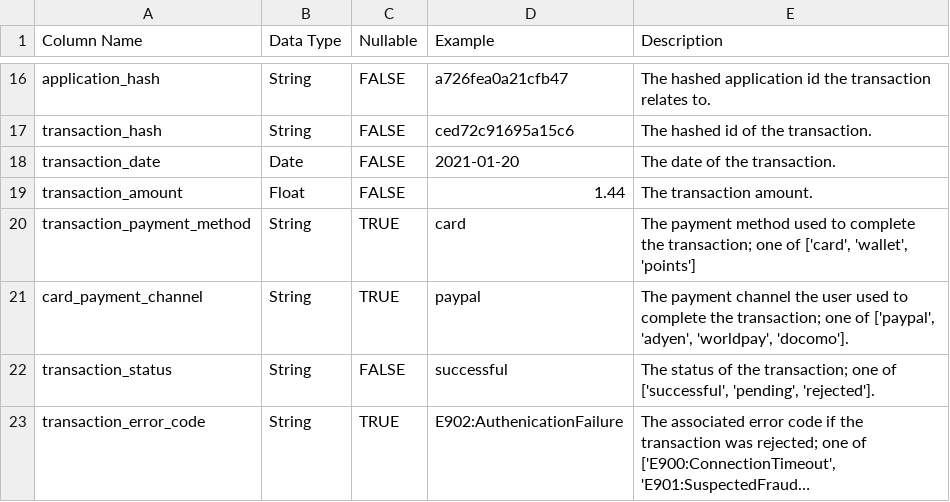
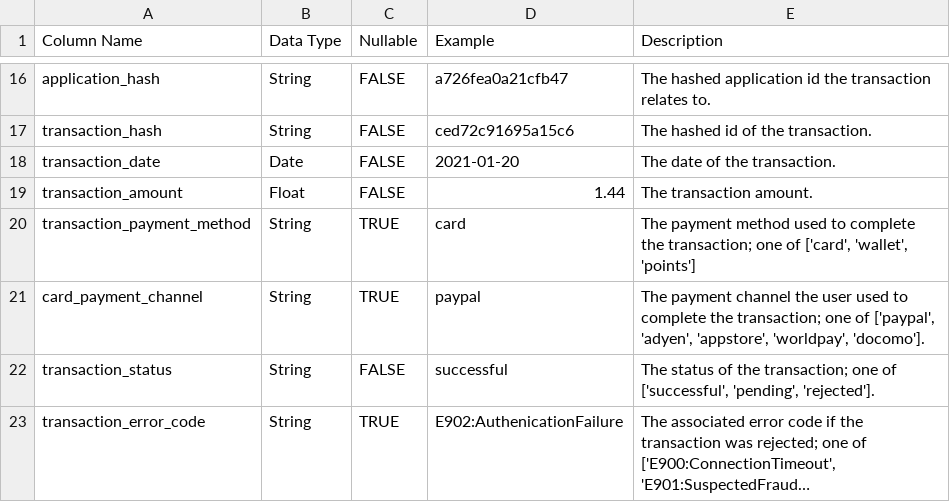
Before and after one commit to oislen/RandomDataGeneration, a CSV file: doc/data_dictionary.csv, drawn as a sheet; only a part is shown, gaps mark what is left out; long unchanged cells end in ….

Commit message:
Added appstore to available payment channels

```diff
--- a/doc/data_dictionary.csv
+++ b/doc/data_dictionary.csv
@@ -20,3 +20,3 @@ transaction_amount,Float,FALSE,1.44,The transaction amount.
 transaction_payment_method,String,TRUE,card,"The payment method used to complete the transaction; one of ['card', 'wallet', 'points']"
-card_payment_channel,String,TRUE,paypal,"The payment channel the user used to complete the transaction; one of ['paypal', 'adyen', 'worldpay', 'docomo']."
+card_payment_channel,String,TRUE,paypal,"The payment channel the user used to complete the transaction; one of ['paypal', 'adyen', 'appstore', 'worldpay', 'docomo']."
 transaction_status,String,FALSE,successful,"The status of the transaction; one of ['successful', 'pending',  'rejected']."
```
